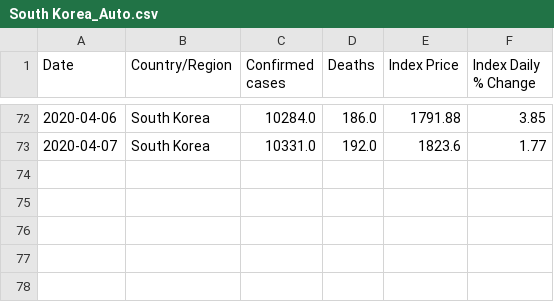
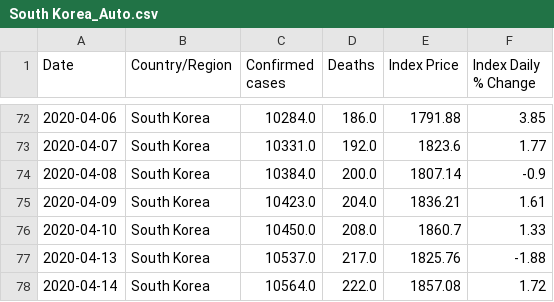
Before and after one commit to ccchiang92/ETL-project, a CSV file: cleaned_data/Auto_Updated/South Korea_Auto.csv, drawn as a sheet; only a part is shown, gaps mark what is left out.

```diff
--- a/cleaned_data/Auto_Updated/South Korea_Auto.csv
+++ b/cleaned_data/Auto_Updated/South Korea_Auto.csv
@@ -73 +73,6 @@ Date,Country/Region,Confirmed cases,Deaths,Index Price,Index Daily % Change
 2020-04-07,South Korea,10331.0,192.0,1823.6,1.77
+2020-04-08,South Korea,10384.0,200.0,1807.14,-0.9
+2020-04-09,South Korea,10423.0,204.0,1836.21,1.61
+2020-04-10,South Korea,10450.0,208.0,1860.7,1.33
+2020-04-13,South Korea,10537.0,217.0,1825.76,-1.88
+2020-04-14,South Korea,10564.0,222.0,1857.08,1.72
```
Also changed, not shown: cleaned_data/Auto_Updated/Italy_Auto.csv, cleaned_data/Auto_Updated/Mainland China_Auto.csv, 6 other files.
